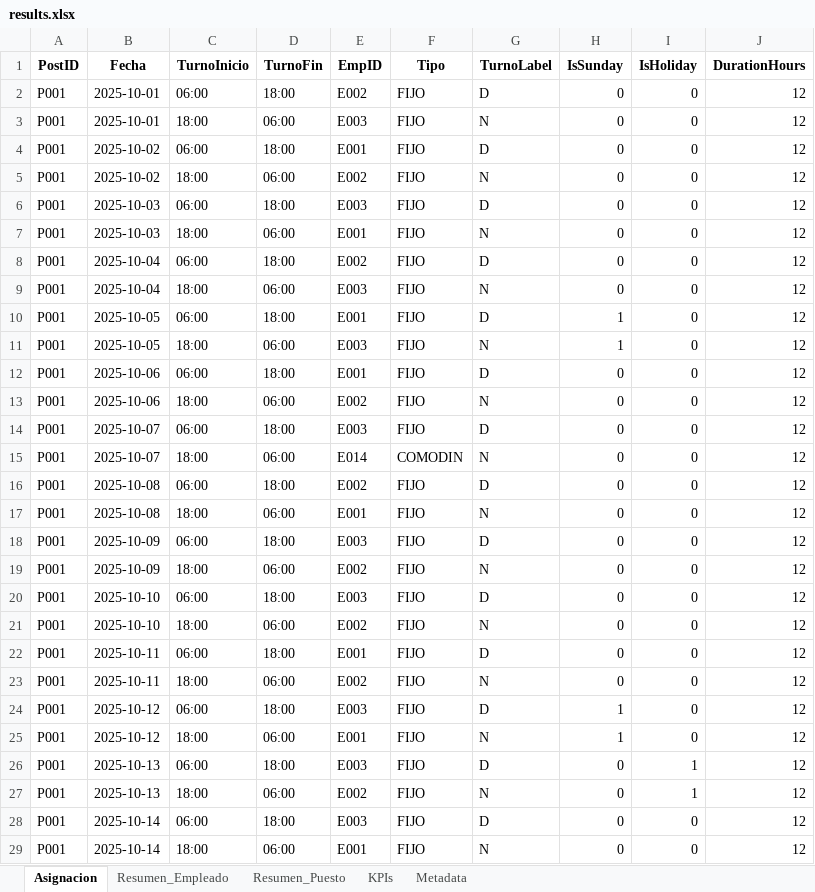
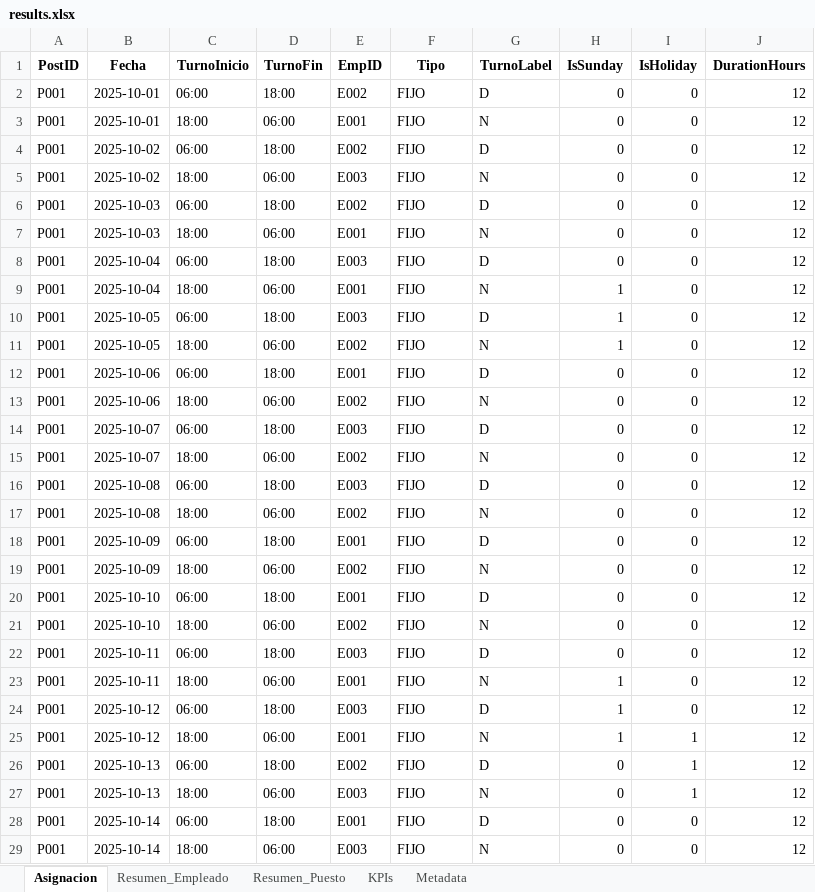
Before and after one commit to davidcamilo0710/shift_planner, an Excel workbook: output/results.xlsx, sheet Asignacion, drawn as a sheet; only a part is shown; values as stored, in another font and other column widths than the file's, no borders; the diff covers the shown part only; the diff names each change by its address in the sheet, - before the commit and + after, or states it on an @@ line.

```diff
--- a/output/results.xlsx (sheet Asignacion)
+++ b/output/results.xlsx (sheet Asignacion)
-E3 (EmpID): E003
+E3 (EmpID): E001
-E4 (EmpID): E001
+E4 (EmpID): E002
-E5 (EmpID): E002
+E5 (EmpID): E003
-E6 (EmpID): E003
+E6 (EmpID): E002
-E8 (EmpID): E002
+E8 (EmpID): E003
-E9 (EmpID): E003
+E9 (EmpID): E001
-H9 (IsSunday): 0
+H9 (IsSunday): 1
-E10 (EmpID): E001
+E10 (EmpID): E003
-E11 (EmpID): E003
+E11 (EmpID): E002
-E15 (EmpID): E014
+E15 (EmpID): E002
-F15 (Tipo): COMODIN
+F15 (Tipo): FIJO
-E16 (EmpID): E002
+E16 (EmpID): E003
-E17 (EmpID): E001
+E17 (EmpID): E002
-E18 (EmpID): E003
+E18 (EmpID): E001
-E20 (EmpID): E003
+E20 (EmpID): E001
-E22 (EmpID): E001
+E22 (EmpID): E003
-E23 (EmpID): E002
+E23 (EmpID): E001
-H23 (IsSunday): 0
+H23 (IsSunday): 1
-I25 (IsHoliday): 0
+I25 (IsHoliday): 1
-E26 (EmpID): E003
+E26 (EmpID): E002
-E27 (EmpID): E002
+E27 (EmpID): E003
-E28 (EmpID): E003
+E28 (EmpID): E001
-E29 (EmpID): E001
+E29 (EmpID): E003
```
Also changed, not shown: 186 removed rows and 27 edited cells elsewhere in this sheet, sheet Resumen_Empleado, sheet Resumen_Puesto, sheet KPIs, sheet Metadata, config/optimizer_config.xlsx, 5 other files.
